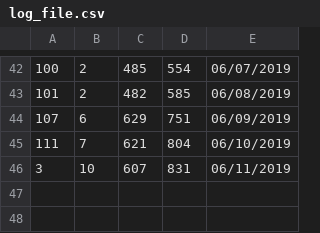
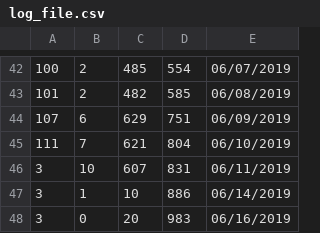
Before and after one commit to KhangOP/PaladinsAssistantBot, a CSV file: log_file.csv, drawn as a sheet; only a part is shown, gaps mark what is left out; the diff names each change by its address in the sheet, - before the commit and + after, or states it on an @@ line.

```diff
--- a/log_file.csv
+++ b/log_file.csv
+row 47: 3 | 1 | 10 | 886 | 06/14/2019
+row 48: 3 | 0 | 20 | 983 | 06/16/2019
```
Also changed, not shown: 5 other files.
